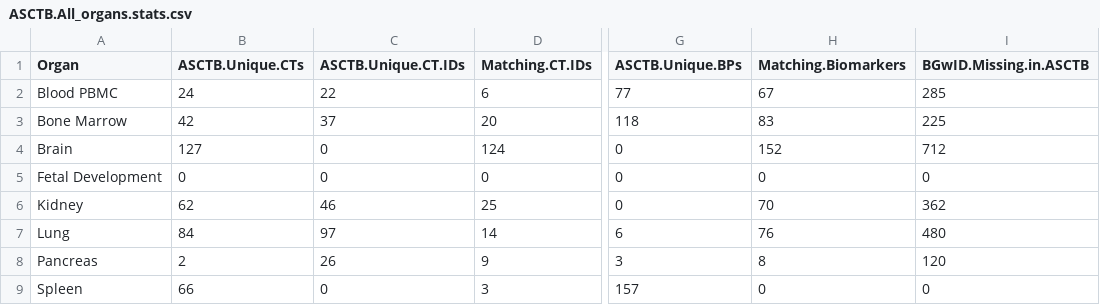
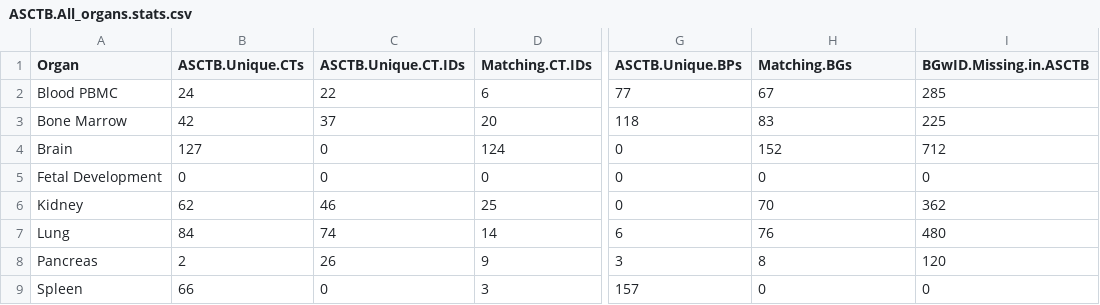
Before and after one commit to hubmapconsortium/asctb-azimuth-data-comparison, a CSV file: data/summary_tables/ASCTB.All_organs.stats.csv, drawn as a sheet; only a part is shown, gaps mark what is left out; the diff names each change by its address in the sheet, - before the commit and + after, or states it on an @@ line.

Commit message:
Updated Repository with Documentation Diagram and added hardcoded Excel formula for easy use of report

```diff
--- a/data/summary_tables/ASCTB.All_organs.stats.csv
+++ b/data/summary_tables/ASCTB.All_organs.stats.csv
-H1: Matching.Biomarkers
+H1: Matching.BGs
-C7 (ASCTB.Unique.CT.IDs): 97
+C7 (ASCTB.Unique.CT.IDs): 74
```
Also changed, not shown: 7 other files.
